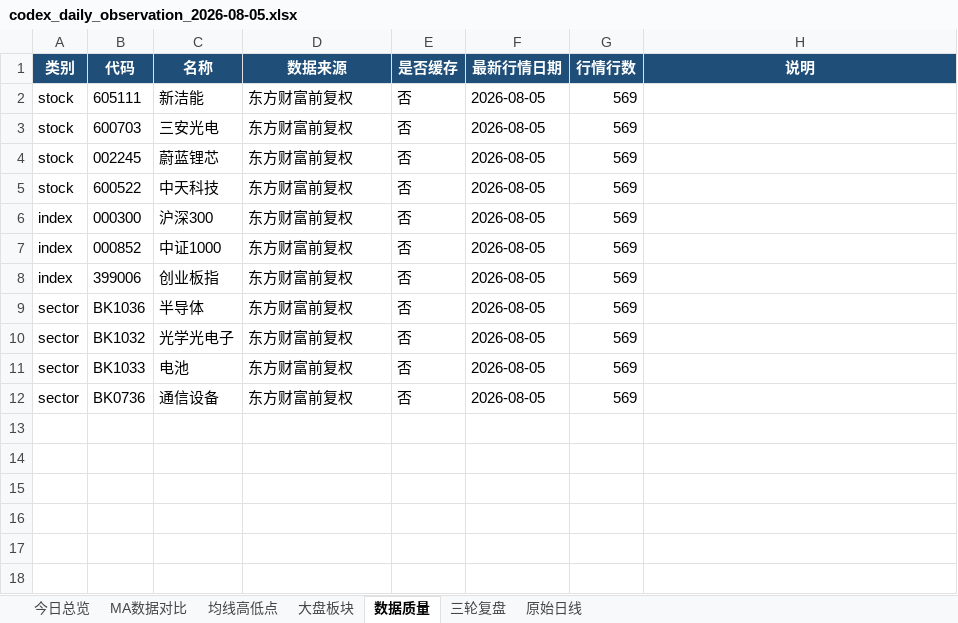
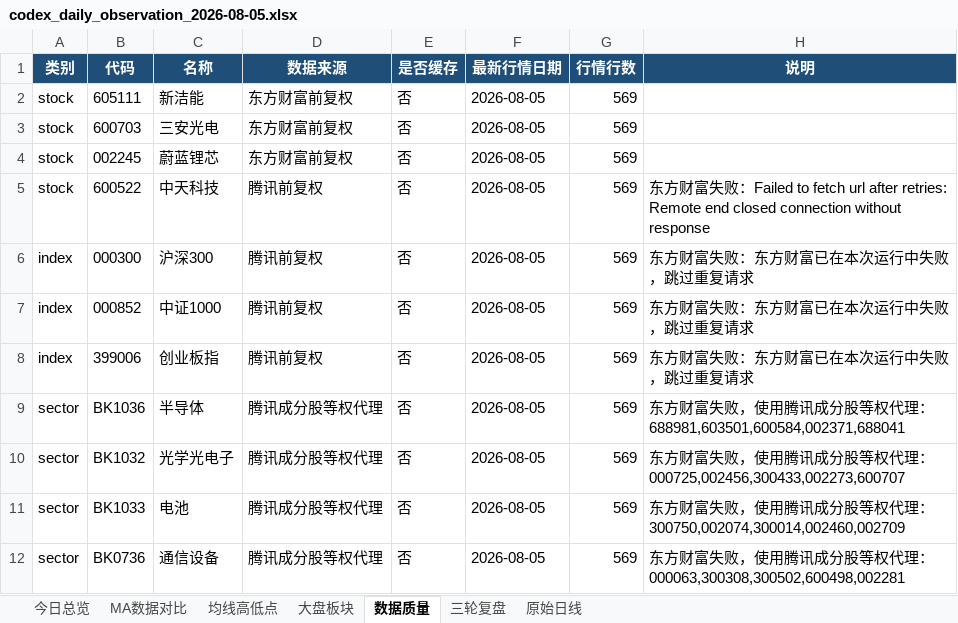
Before and after one commit to ghskb1949/a-share-dashboard, an Excel workbook: codex_daily_observation_2026-08-05.xlsx, sheet 数据质量, drawn as a sheet; values as stored, in another font and other column widths than the file's, no borders; the diff names each change by its address in the sheet, - before the commit and + after, or states it on an @@ line.

```diff
--- a/codex_daily_observation_2026-08-05.xlsx (sheet 数据质量)
+++ b/codex_daily_observation_2026-08-05.xlsx (sheet 数据质量)
-D5:D8 (数据来源): 东方财富前复权
+D5:D8 (数据来源): 腾讯前复权
-H5 (说明): (empty)
+H5 (说明): 东方财富失败：Failed to fetch url after retries: Remote end closed connection without response
-H6:H8 (说明): (empty)
+H6:H8 (说明): 东方财富失败：东方财富已在本次运行中失败，跳过重复请求
-D9:D12 (数据来源): 东方财富前复权
+D9:D12 (数据来源): 腾讯成分股等权代理
-H9 (说明): (empty)
+H9 (说明): 东方财富失败，使用腾讯成分股等权代理：688981,603501,600584,002371,688041
-H10 (说明): (empty)
+H10 (说明): 东方财富失败，使用腾讯成分股等权代理：000725,002456,300433,002273,600707
-H11 (说明): (empty)
+H11 (说明): 东方财富失败，使用腾讯成分股等权代理：300750,002074,300014,002460,002709
-H12 (说明): (empty)
+H12 (说明): 东方财富失败，使用腾讯成分股等权代理：000063,300308,300502,600498,002281
```
Also changed, not shown: sheet 原始日线, sheet 均线高低点, sheet 大盘板块, sheet MA数据对比, sheet 今日总览, output/codex_daily_observation_2026-08-05.xlsx, 3 other files.
